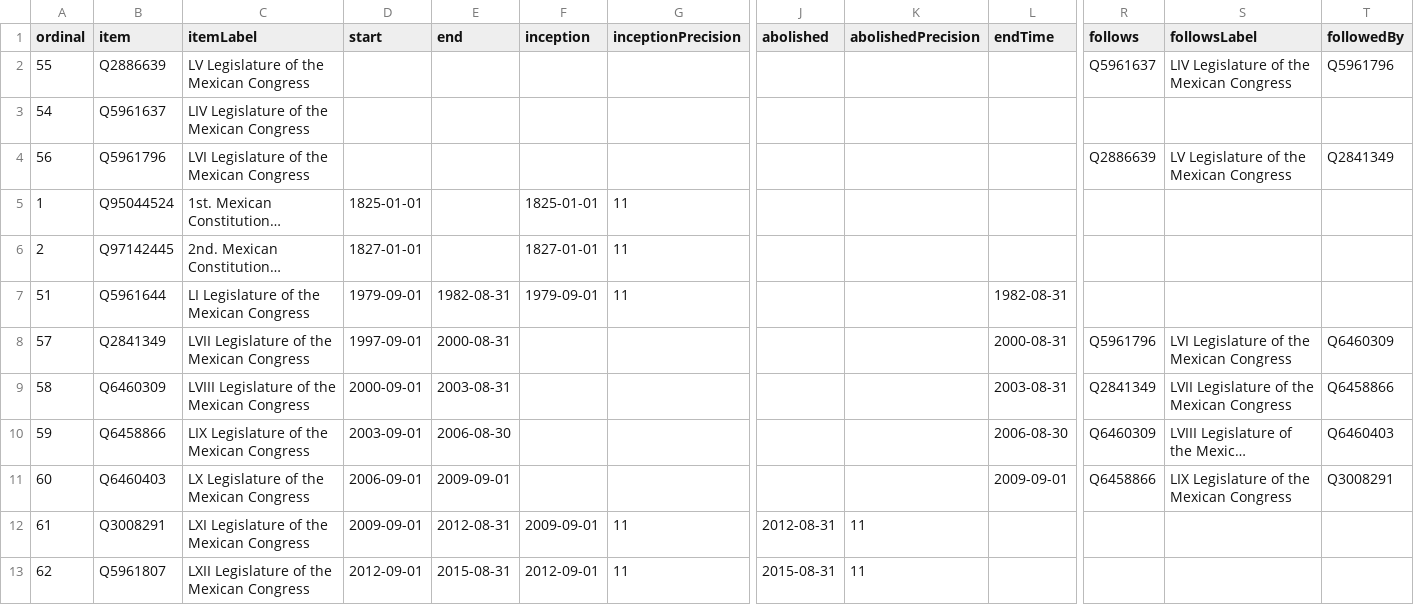
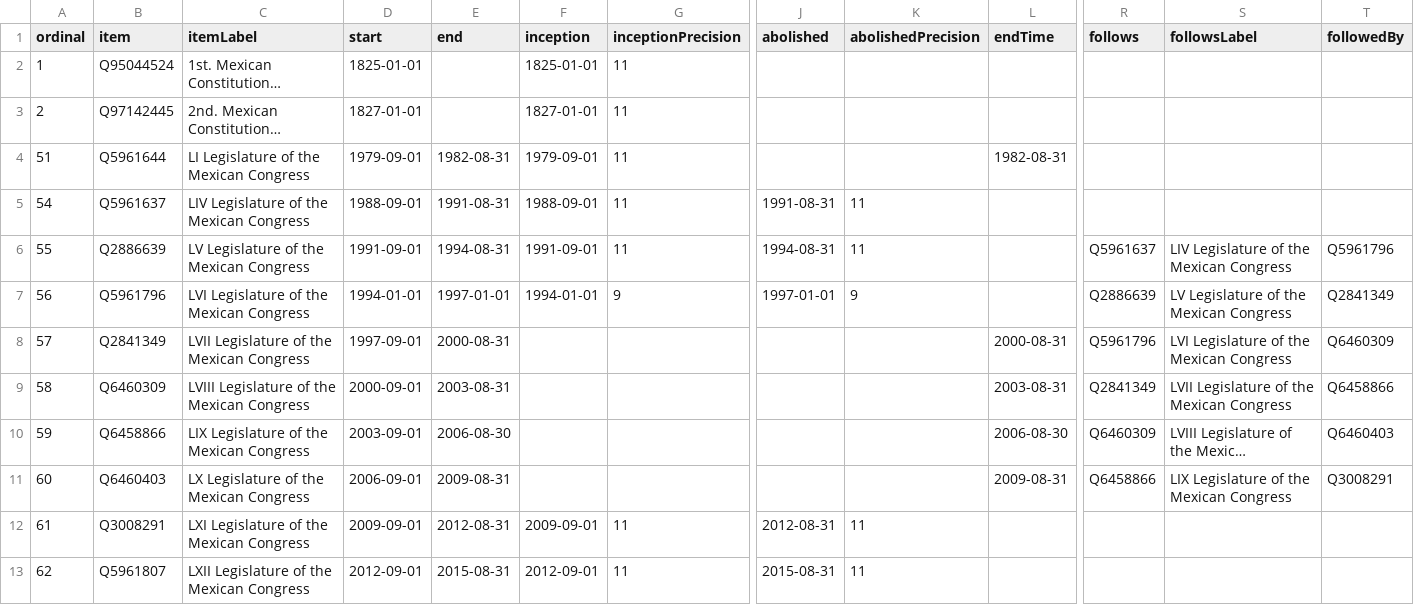
Before and after one commit to every-politician-scrapers/mexico-ministers, a CSV file: wikidata/results/all-terms.csv, drawn as a sheet; only a part is shown, gaps mark what is left out; long unchanged cells end in …; removed rows and columns are numbered as before the commit, all else as after; rows hold the shown columns only; the diff names each change by its address in the sheet, - before the commit and + after, or states it on an @@ line.

Commit message:
Run SPARQL queries

```diff
--- a/wikidata/results/all-terms.csv
+++ b/wikidata/results/all-terms.csv
-row 2: 55 | Q2886639 | LV Legislature of the Mexican Congress |  |  |  |  |  |  |  | Q5961637 | LIV Legislature of the Mexican Congress | Q5961796
-row 3: 54 | Q5961637 | LIV Legislature of the Mexican Congress
-row 4: 56 | Q5961796 | LVI Legislature of the Mexican Congress |  |  |  |  |  |  |  | Q2886639 | LV Legislature of the Mexican Congress | Q2841349
+row 5: 54 | Q5961637 | LIV Legislature of the Mexican Congress | 1988-09-01 | 1991-08-31 | 1988-09-01 | 11 | 1991-08-31 | 11
+row 6: 55 | Q2886639 | LV Legislature of the Mexican Congress | 1991-09-01 | 1994-08-31 | 1991-09-01 | 11 | 1994-08-31 | 11 |  | Q5961637 | LIV Legislature of the Mexican Congress | Q5961796
+row 7: 56 | Q5961796 | LVI Legislature of the Mexican Congress | 1994-01-01 | 1997-01-01 | 1994-01-01 | 9 | 1997-01-01 | 9 |  | Q2886639 | LV Legislature of the Mexican Congress | Q2841349
-E11 (end): 2009-09-01
+E11 (end): 2009-08-31
-L11 (endTime): 2009-09-01
+L11 (endTime): 2009-08-31
```
